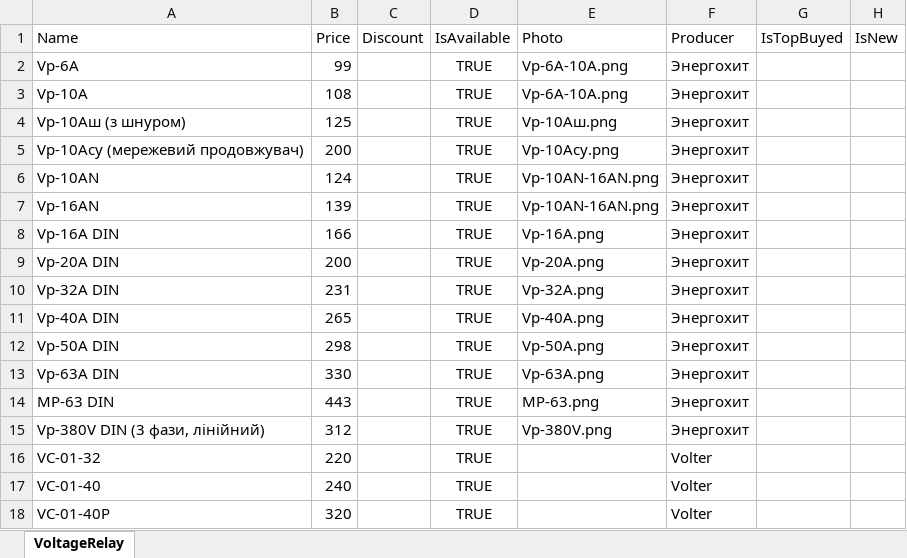
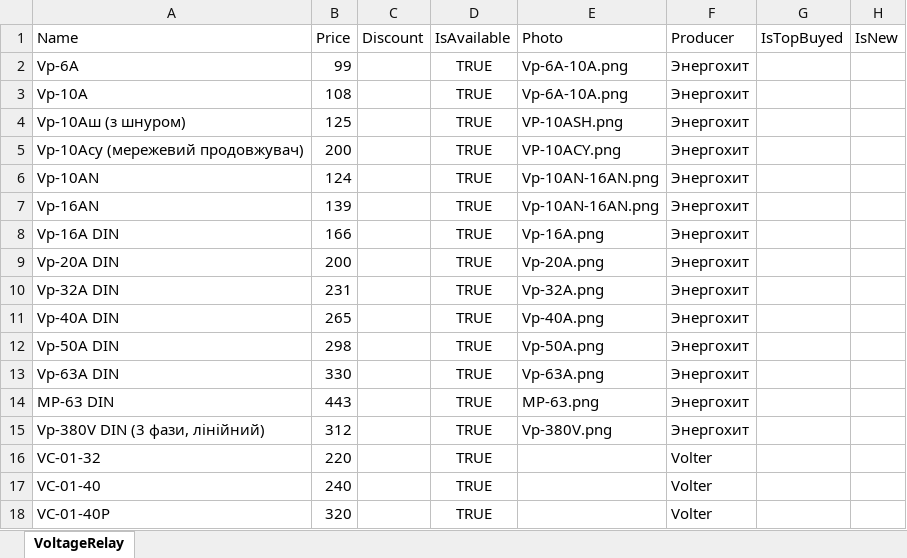
Before and after one commit to vslotylo/3e, an Excel workbook: WebMarket/WebMarket/App_Data/VoltageRelay.xlsx, sheet VoltageRelay, drawn as a sheet; only a part is shown; values as stored, in another font and other column widths than the file's, no borders; the diff names each change by its address in the sheet, - before the commit and + after, or states it on an @@ line.

```diff
--- a/WebMarket/WebMarket/App_Data/VoltageRelay.xlsx (sheet VoltageRelay)
+++ b/WebMarket/WebMarket/App_Data/VoltageRelay.xlsx (sheet VoltageRelay)
-E4 (Photo): Vp-10Aш.png
+E4 (Photo): VP-10ASH.png
-E5 (Photo): Vp-10Aсу.png
+E5 (Photo): VP-10ACY.png
```
Also changed, not shown: WebMarket/WebMarket/App_Data/TemperatureRelay.xlsx, WebMarket/WebMarket/App_Data/Ups.xlsx, 10 other files.
